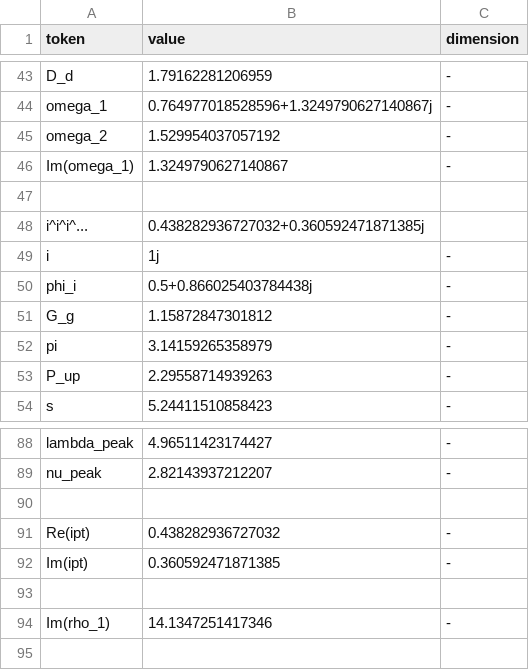
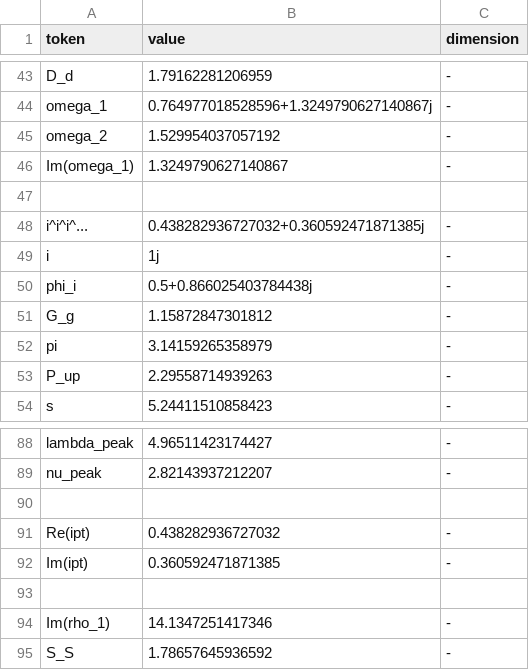
Before and after one commit to trannhatkhanhvan/Physics-Monastery, a CSV file: constant_engine/symbols/symbols.csv, drawn as a sheet; only a part is shown, gaps mark what is left out.

```diff
--- a/constant_engine/symbols/symbols.csv
+++ b/constant_engine/symbols/symbols.csv
@@ -47,3 +47,3 @@ Im(omega_1),1.3249790627140867,-
 
-i^i^i^...,0.438282936727032+0.360592471871385j
+i^i^i^...,0.438282936727032+0.360592471871385j,-
 i,1j,-
@@ -94 +94,2 @@ Im(ipt),0.360592471871385,-
 Im(rho_1),14.1347251417346,-
+S_S,1.78657645936592,-
```
Also changed, not shown: constant_engine/symbols/generated_symbols.csv, 37 other files.
